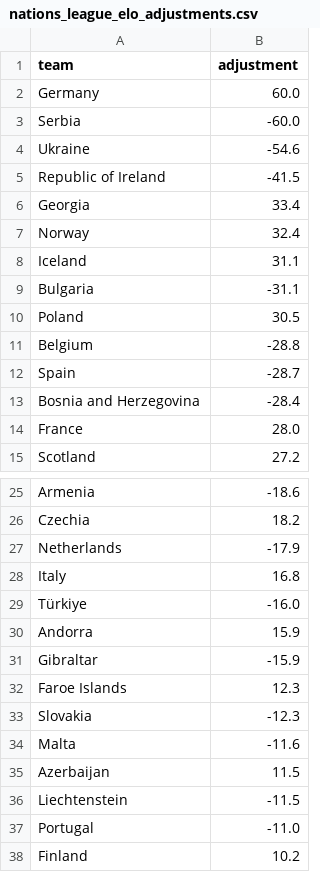
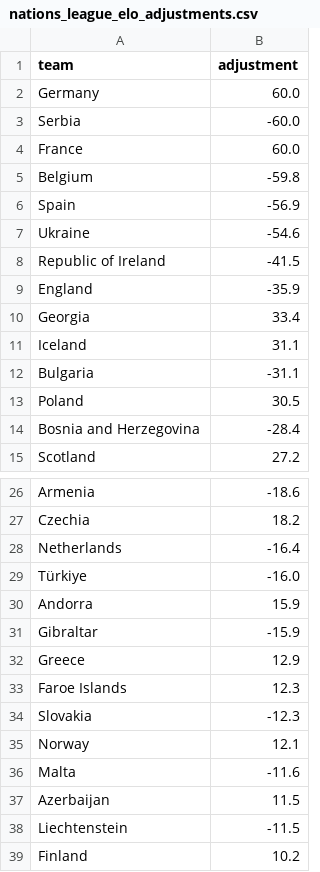
Before and after one commit to SmudgeYorkshire/footrankings, a CSV file: ratings/nations_league_elo_adjustments.csv, drawn as a sheet; only a part is shown, gaps mark what is left out; the diff covers the shown part only.

```diff
--- a/ratings/nations_league_elo_adjustments.csv
+++ b/ratings/nations_league_elo_adjustments.csv
@@ -3,6 +3,9 @@ Germany,60.0
 Serbia,-60.0
+France,60.0
+Belgium,-59.8
+Spain,-56.9
 Ukraine,-54.6
 Republic of Ireland,-41.5
+England,-35.9
 Georgia,33.4
-Norway,32.4
 Iceland,31.1
@@ -10,6 +13,3 @@ Bulgaria,-31.1
 Poland,30.5
-Belgium,-28.8
-Spain,-28.7
 Bosnia and Herzegovina,-28.4
-France,28.0
 Scotland,27.2
@@ -26,4 +27,3 @@ Armenia,-18.6
 Czechia,18.2
-Netherlands,-17.9
-Italy,16.8
+Netherlands,-16.4
 Türkiye,-16.0
@@ -31,4 +31,6 @@ Andorra,15.9
 Gibraltar,-15.9
+Greece,12.9
 Faroe Islands,12.3
 Slovakia,-12.3
+Norway,12.1
 Malta,-11.6
@@ -36,3 +38,2 @@ Azerbaijan,11.5
 Liechtenstein,-11.5
-Portugal,-11.0
 Finland,10.2
```
Also changed, not shown: 2 added rows and 2 removed rows elsewhere in this file, 1 other file.
